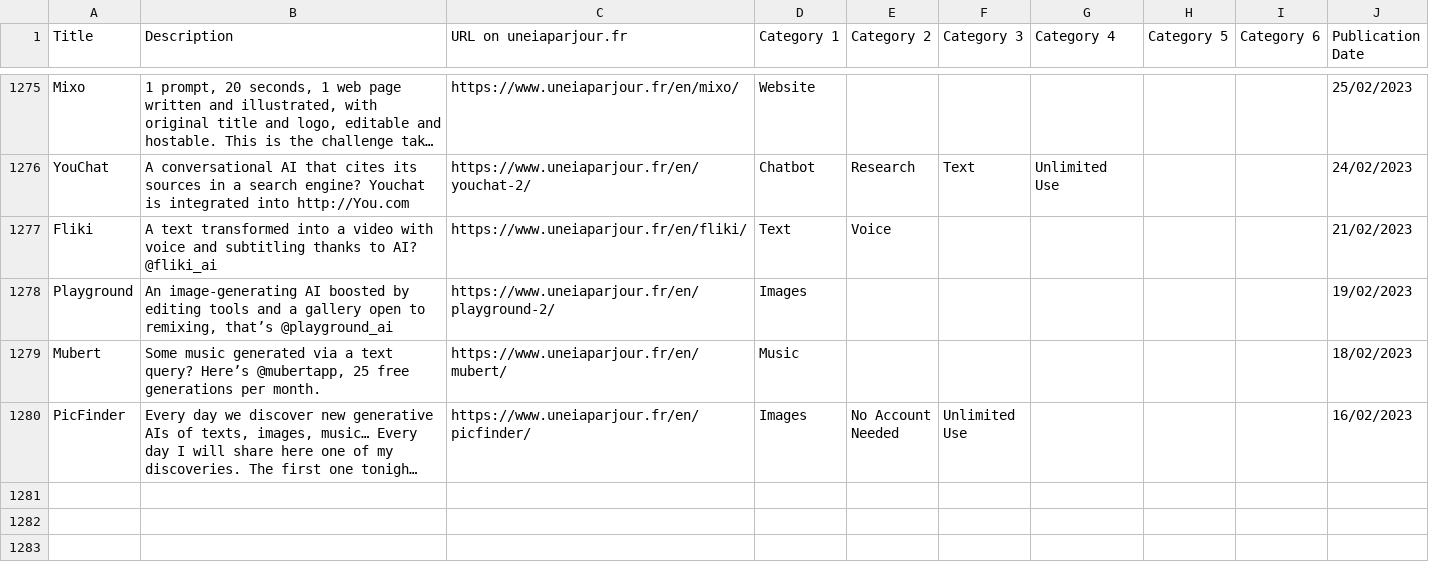
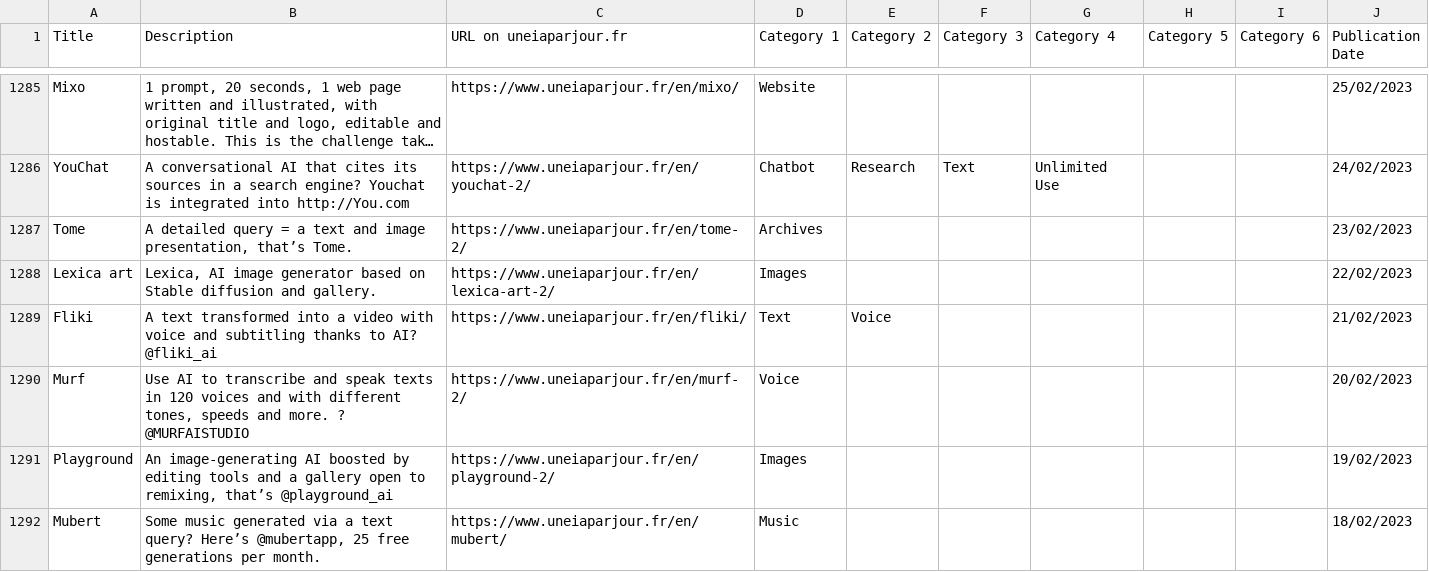
Before and after one commit to uneIAparjour/base-en, a CSV file: base-uneiaparjour-en.csv, drawn as a sheet; only a part is shown, gaps mark what is left out; the shorter side is filled out with more unchanged rows; long unchanged cells end in …; the diff covers the shown part only; the diff names each change by its address in the sheet, - before the commit and + after, or states it on an @@ line.

```diff
--- a/base-uneiaparjour-en.csv
+++ b/base-uneiaparjour-en.csv
+row 1287: Tome | A detailed query = a text and image presentation, that’s Tome. | https://www.uneiaparjour.fr/en/tome-2/ | Archives |  |  |  |  |  | 23/02/2023
+row 1288: Lexica art | Lexica, AI image generator based on Stable diffusion and gallery. | https://www.uneiaparjour.fr/en/lexica-art-2/ | Images |  |  |  |  |  | 22/02/2023
+row 1290: Murf | Use AI to transcribe and speak texts in 120 voices and with different tones, speeds and more. ? @MURFAISTUDIO | https://www.uneiaparjour.fr/en/murf-2/ | Voice |  |  |  |  |  | 20/02/2023
```
Also changed, not shown: 11 added rows elsewhere in this file, 3 other files.
